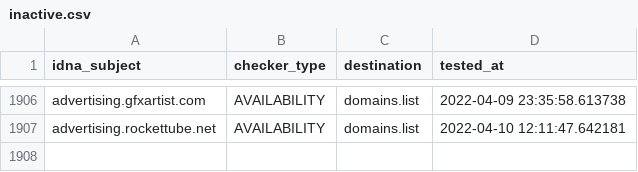
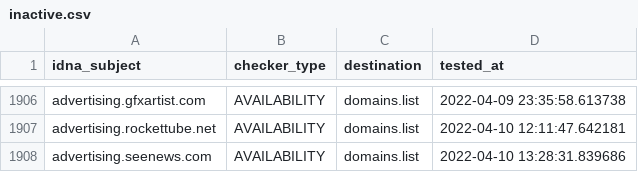
Before and after one commit to Ultimate-Hosts-Blacklist/Wiggum27_Blockers, a CSV file: .pyfunceble/inactive.csv, drawn as a sheet; only a part is shown, gaps mark what is left out.

```diff
--- a/.pyfunceble/inactive.csv
+++ b/.pyfunceble/inactive.csv
@@ -1907 +1907,2 @@ advertising.gfxartist.com,AVAILABILITY,domains.list,2022-04-09 23:35:58.613738
 advertising.rockettube.net,AVAILABILITY,domains.list,2022-04-10 12:11:47.642181
+advertising.seenews.com,AVAILABILITY,domains.list,2022-04-10 13:28:31.839686
```
Also changed, not shown: output/domains.list/continue.csv, 6 other files.
